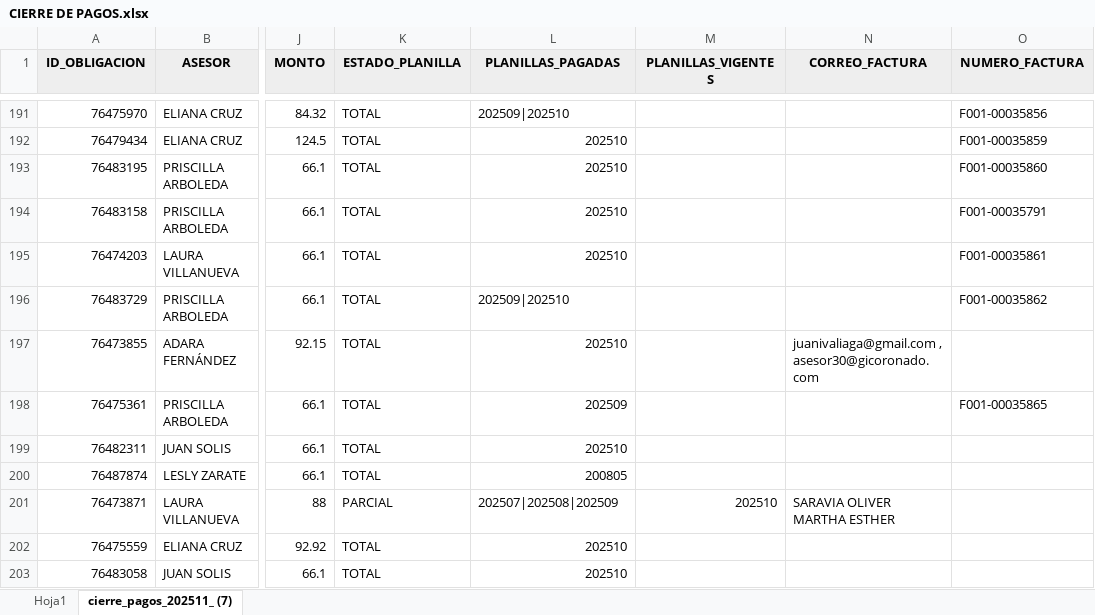
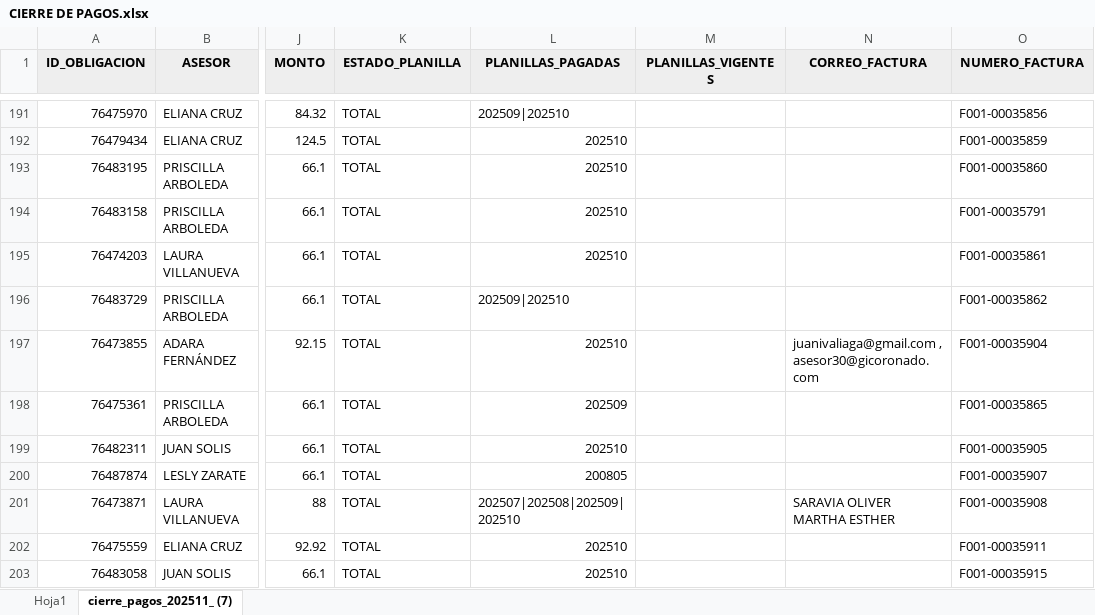
Before and after one commit to isaac24012000-oss/AFP-ANALISIS-2025, an Excel workbook: CIERRE DE PAGOS.xlsx, sheet cierre_pagos_202511_ (7), drawn as a sheet; only a part is shown, gaps mark what is left out; values as stored, in another font and other column widths than the file's, no borders; the diff covers the shown part only; the diff names each change by its address in the sheet, - before the commit and + after, or states it on an @@ line.

```diff
--- a/CIERRE DE PAGOS.xlsx (sheet cierre_pagos_202511_ (7))
+++ b/CIERRE DE PAGOS.xlsx (sheet cierre_pagos_202511_ (7))
-O197 (NUMERO_FACTURA): (empty)
+O197 (NUMERO_FACTURA): F001-00035904
-O199 (NUMERO_FACTURA): (empty)
+O199 (NUMERO_FACTURA): F001-00035905
-O200 (NUMERO_FACTURA): (empty)
+O200 (NUMERO_FACTURA): F001-00035907
-K201 (ESTADO_PLANILLA): PARCIAL
+K201 (ESTADO_PLANILLA): TOTAL
-L201 (PLANILLAS_PAGADAS): 202507|202508|202509
+L201 (PLANILLAS_PAGADAS): 202507|202508|202509|202510
-M201 (PLANILLAS_VIGENTES): 202510
+M201 (PLANILLAS_VIGENTES): (empty)
-O201 (NUMERO_FACTURA): (empty)
+O201 (NUMERO_FACTURA): F001-00035908
-O202 (NUMERO_FACTURA): (empty)
+O202 (NUMERO_FACTURA): F001-00035911
-O203 (NUMERO_FACTURA): (empty)
+O203 (NUMERO_FACTURA): F001-00035915
```
Also changed, not shown: 32 added rows and 47 edited cells elsewhere in this sheet, 2 other files.
